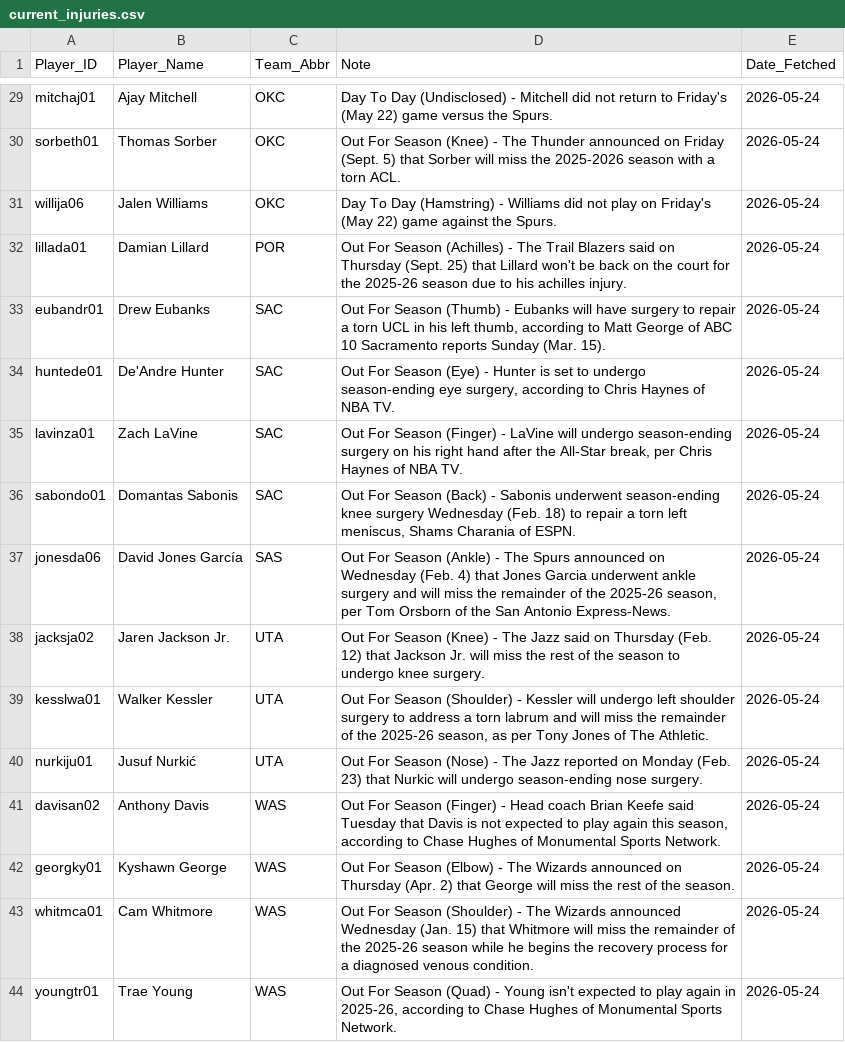
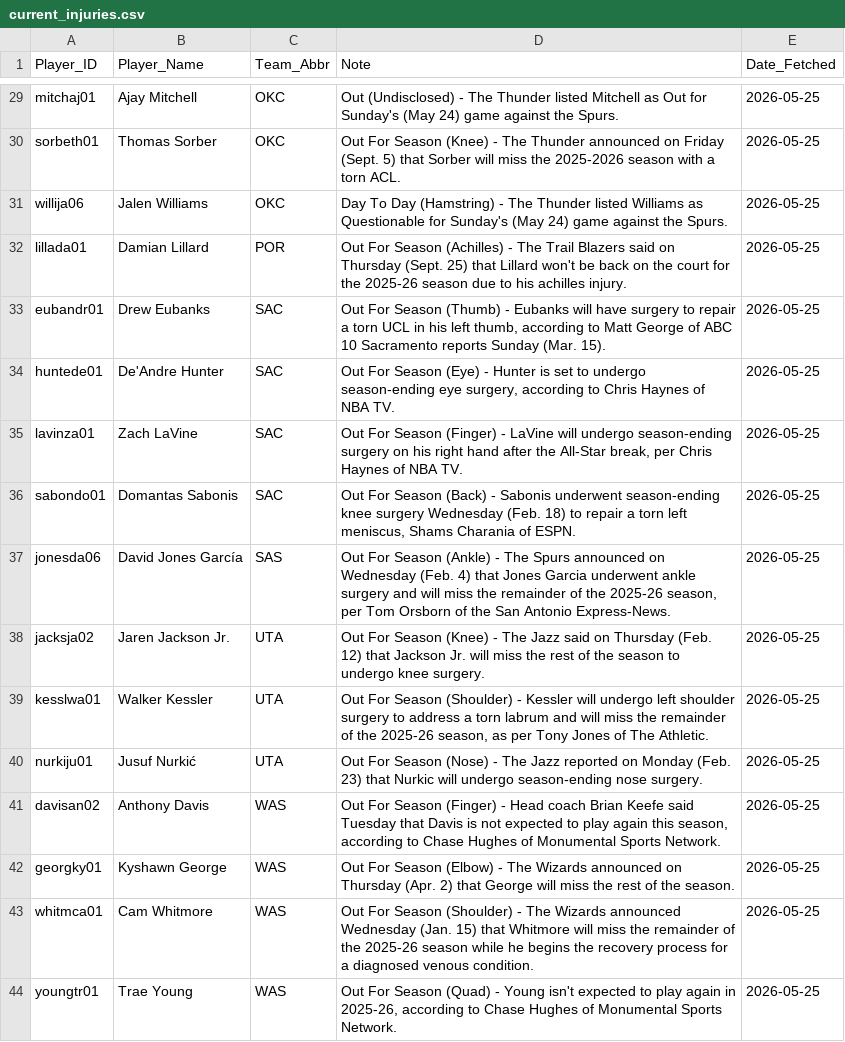
Before and after one commit to Ricky0627/nba-prediction-app, a CSV file: current_injuries.csv, drawn as a sheet; only a part is shown, gaps mark what is left out; the diff covers the shown part only; the diff names each change by its address in the sheet, - before the commit and + after, or states it on an @@ line.

```diff
--- a/current_injuries.csv
+++ b/current_injuries.csv
-D29 (Note): Day To Day (Undisclosed) - Mitchell did not return to Friday's (May 22) game versus the Spurs.
+D29 (Note): Out (Undisclosed) - The Thunder listed Mitchell as Out for Sunday's (May 24) game against the Spurs.
-E29:E44 (Date_Fetched): 2026-05-24
+E29:E44 (Date_Fetched): 2026-05-25
-D31 (Note): …(Hamstring) - Williams did not play on Friday's (May 22) game against…
+D31 (Note): …(Hamstring) - The Thunder listed Williams as Questionable for Sunday's (May 24) game against…
```
Also changed, not shown: 27 edited cells elsewhere in this file, final_analysis_report.csv, final_analysis_report_graded.csv, 14 other files.
